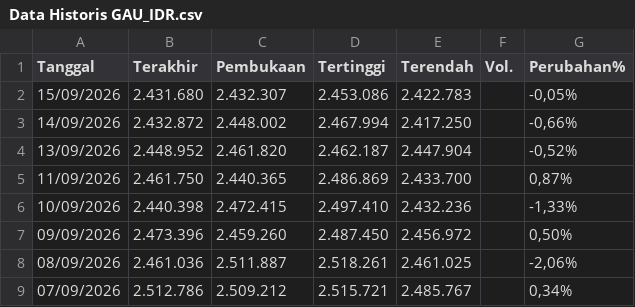
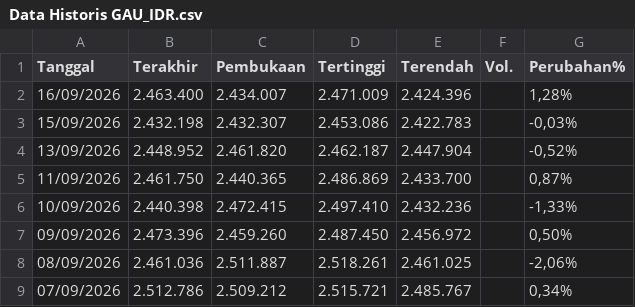
Before and after one commit to wlmyaps/kurs, a CSV file: Data Historis GAU_IDR.csv, drawn as a sheet; only a part is shown.

Commit message:
Update Data Historis GAU_IDR.csv

```diff
--- a/Data Historis GAU_IDR.csv
+++ b/Data Historis GAU_IDR.csv
@@ -1,4 +1,4 @@
 "Tanggal","Terakhir","Pembukaan","Tertinggi","Terendah","Vol.","Perubahan%"
-"15/09/2026","2.431.680","2.432.307","2.453.086","2.422.783","","-0,05%"
-"14/09/2026","2.432.872","2.448.002","2.467.994","2.417.250","","-0,66%"
+"16/09/2026","2.463.400","2.434.007","2.471.009","2.424.396","","1,28%"
+"15/09/2026","2.432.198","2.432.307","2.453.086","2.422.783","","-0,03%"
 "13/09/2026","2.448.952","2.461.820","2.462.187","2.447.904","","-0,52%"
```
